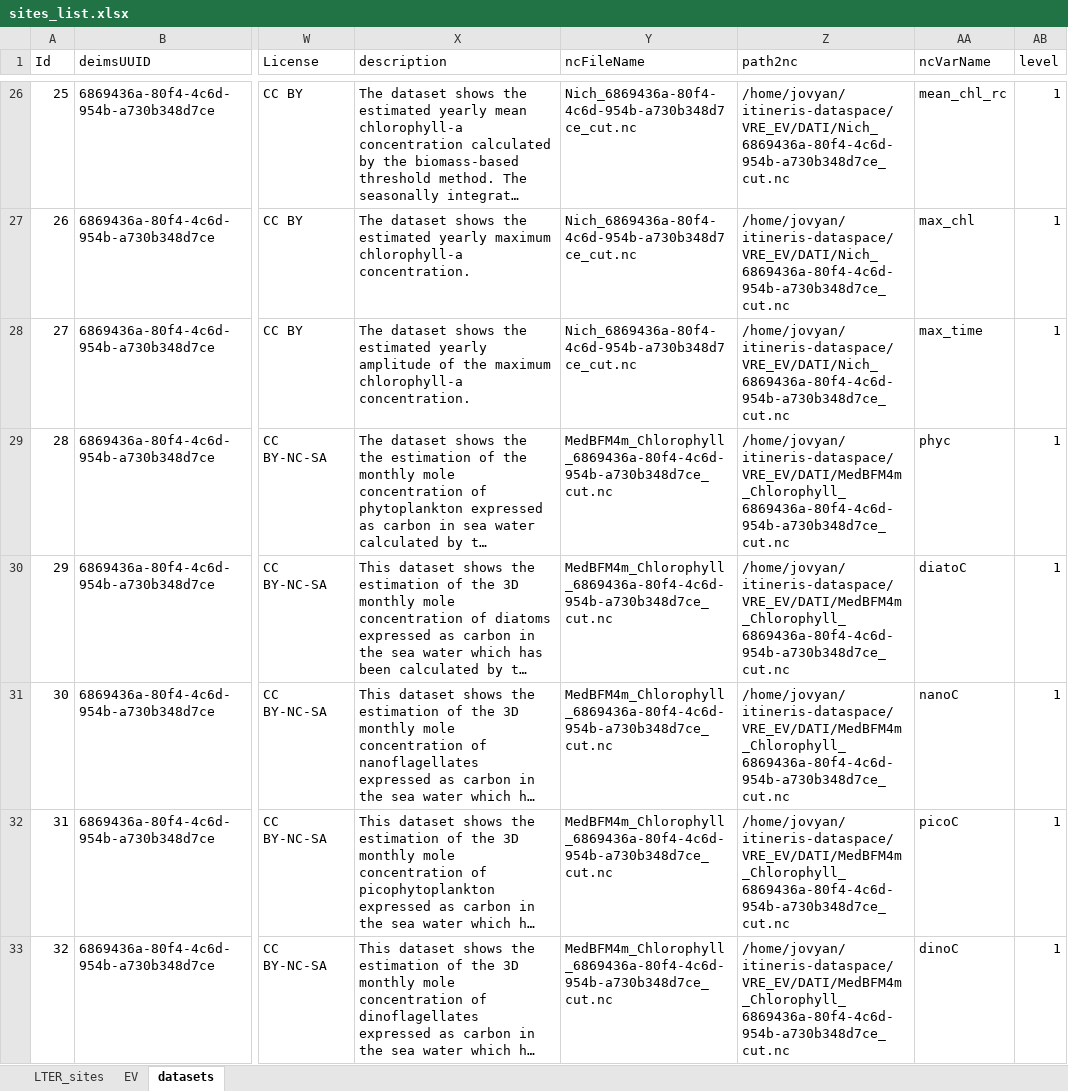
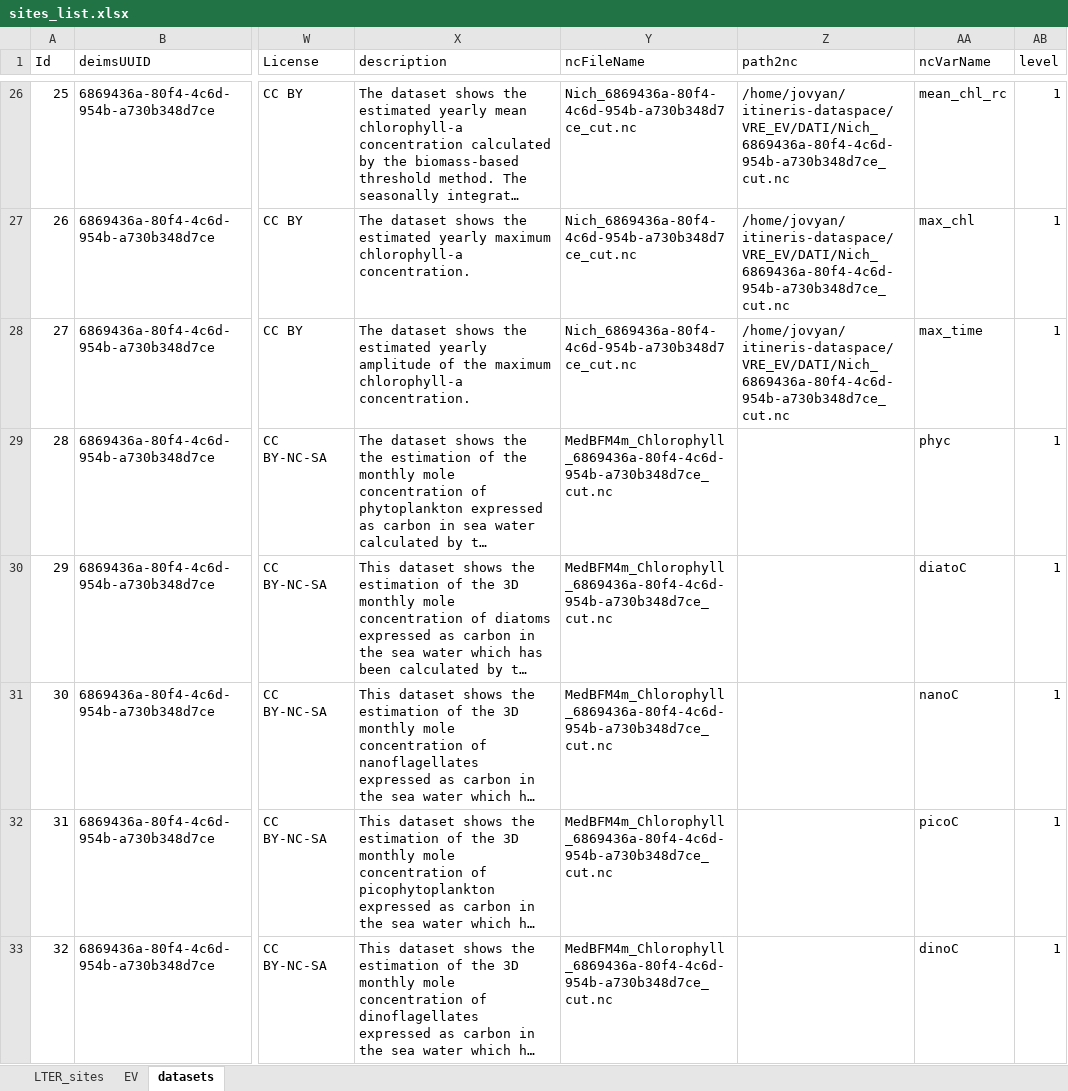
Before and after one commit to oggioniale/ITINERIS-EVsVRE, an Excel workbook: data-raw/sites_list.xlsx, sheet datasets, drawn as a sheet; only a part is shown, gaps mark what is left out; long unchanged cells end in …; values as stored, in another font and other column widths than the file's, no borders; the diff covers the shown part only; the diff names each change by its address in the sheet, - before the commit and + after, or states it on an @@ line.

Commit message:
Temporarly remove wrong ncfileNames to be fixed

```diff
--- a/data-raw/sites_list.xlsx (sheet datasets)
+++ b/data-raw/sites_list.xlsx (sheet datasets)
-Z29:Z33 (path2nc): /home/jovyan/itineris-dataspace/VRE_EV/DATI/MedBFM4m_Chlorophyll_6869436a-80f4-4c6d-954b-a730b348d7ce_cut.nc
+Z29:Z33 (path2nc): (empty)
```
Also changed, not shown: 12 edited cells elsewhere in this sheet, 1 other file.
